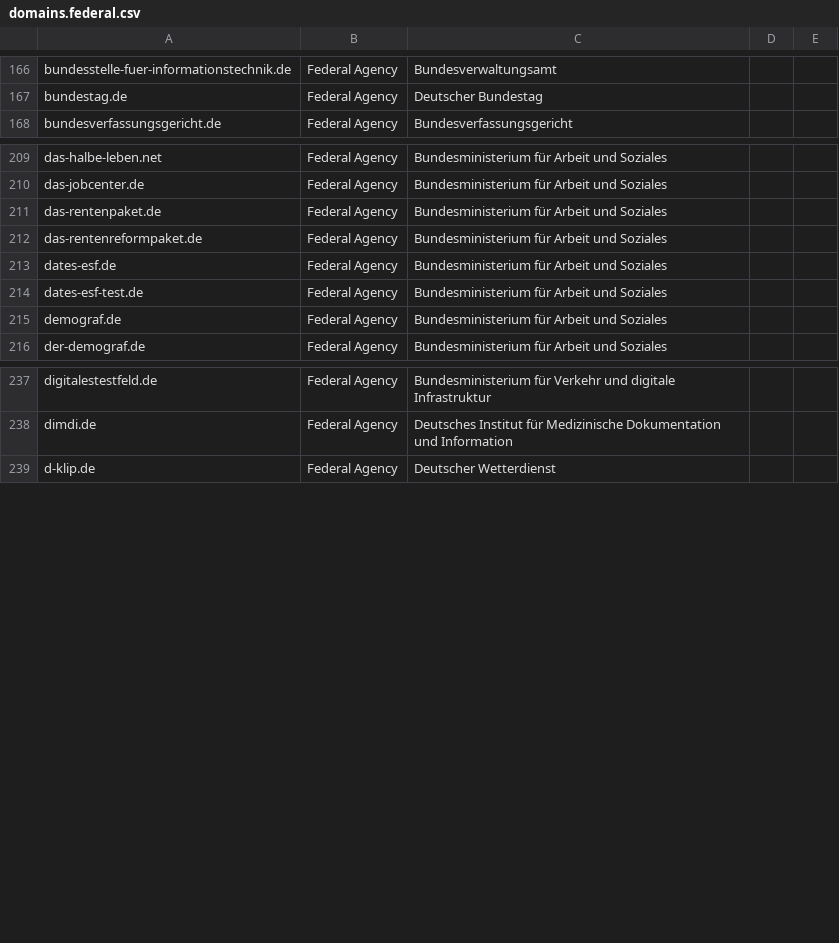
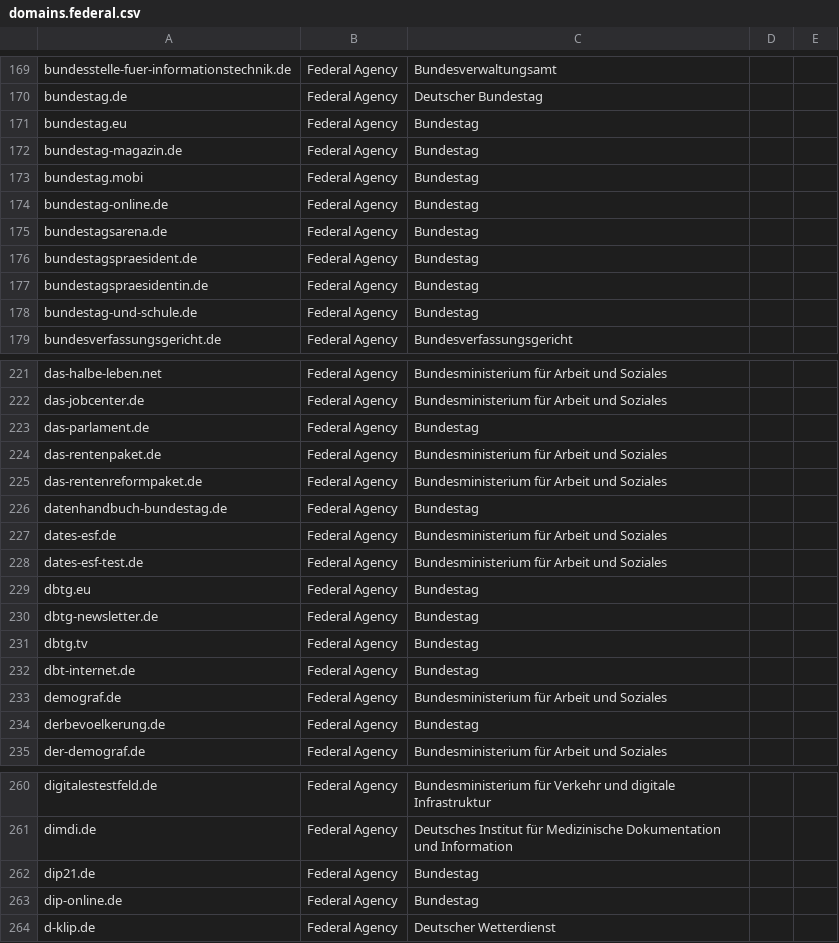
Before and after one commit to robbi5/german-gov-domains, a CSV file: data/domains.federal.csv, drawn as a sheet; only a part is shown, gaps mark what is left out; the diff covers the shown part only; the diff names each change by its address in the sheet, - before the commit and + after, or states it on an @@ line.

```diff
--- a/data/domains.federal.csv
+++ b/data/domains.federal.csv
+row 171: bundestag.eu | Federal Agency | Bundestag
+row 172: bundestag-magazin.de | Federal Agency | Bundestag
+row 173: bundestag.mobi | Federal Agency | Bundestag
+row 174: bundestag-online.de | Federal Agency | Bundestag
+row 175: bundestagsarena.de | Federal Agency | Bundestag
+row 176: bundestagspraesident.de | Federal Agency | Bundestag
+row 177: bundestagspraesidentin.de | Federal Agency | Bundestag
+row 178: bundestag-und-schule.de | Federal Agency | Bundestag
+row 223: das-parlament.de | Federal Agency | Bundestag
+row 226: datenhandbuch-bundestag.de | Federal Agency | Bundestag
+row 229: dbtg.eu | Federal Agency | Bundestag
+row 230: dbtg-newsletter.de | Federal Agency | Bundestag
+row 231: dbtg.tv | Federal Agency | Bundestag
+row 232: dbt-internet.de | Federal Agency | Bundestag
+row 234: derbevoelkerung.de | Federal Agency | Bundestag
+row 262: dip21.de | Federal Agency | Bundestag
+row 263: dip-online.de | Federal Agency | Bundestag
```
Also changed, not shown: 44 added rows elsewhere in this file, data/domains.csv, 3 other files.
